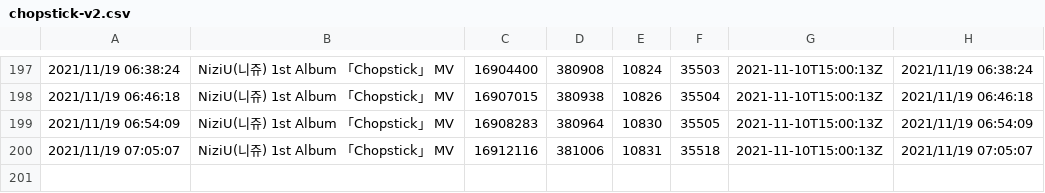
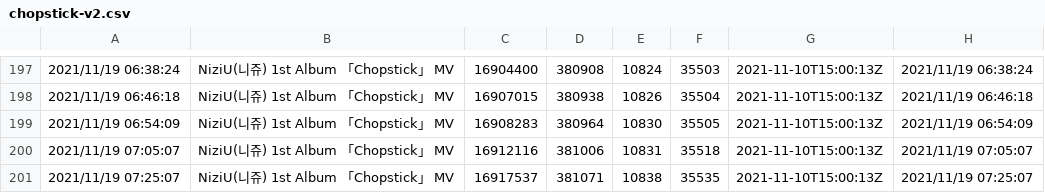
Before and after one commit to Murayu0225/youtube-dev, a CSV file: Data/chopstick-v2.csv, drawn as a sheet; only a part is shown, gaps mark what is left out; the diff names each change by its address in the sheet, - before the commit and + after, or states it on an @@ line.

Commit message:
Chopstick(v2) data was Downloaded!

```diff
--- a/Data/chopstick-v2.csv
+++ b/Data/chopstick-v2.csv
+row 201: 2021/11/19 07:25:07 | NiziU(니쥬) 1st Album 「Chopstick」 MV | 16917537 | 381071 | 10838 | 35535 | 2021-11-10T15:00:13Z | 2021/11/19 07:25:07
```
